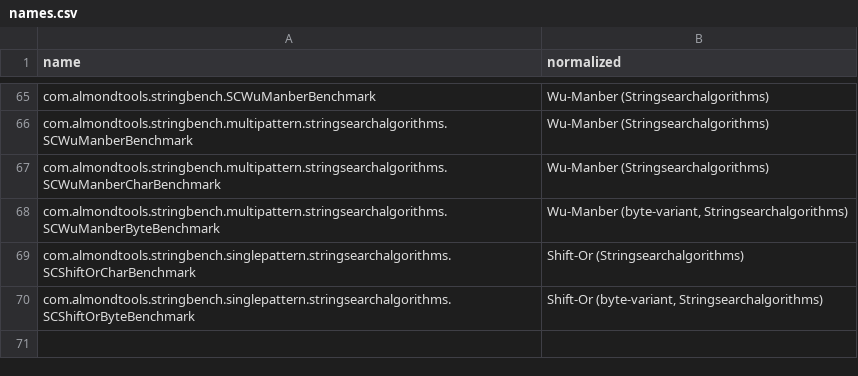
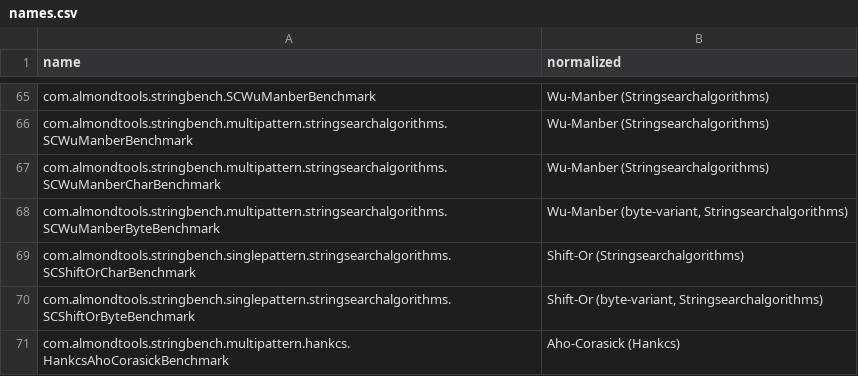
Before and after one commit to almondtools/stringbench, a CSV file: benchmarkresults/names.csv, drawn as a sheet; only a part is shown, gaps mark what is left out.

Commit message:
new benchmark

```diff
--- a/benchmarkresults/names.csv
+++ b/benchmarkresults/names.csv
@@ -70 +70,2 @@ com.almondtools.stringbench.singlepattern.stringsearchalgorithms.SCShiftOrCharBe
 com.almondtools.stringbench.singlepattern.stringsearchalgorithms.SCShiftOrByteBenchmark,"Shift-Or (byte-variant, Stringsearchalgorithms)"
+com.almondtools.stringbench.multipattern.hankcs.HankcsAhoCorasickBenchmark,Aho-Corasick (Hankcs)
```
Also changed, not shown: benchmarkresults/families.csv, 2 other files.
